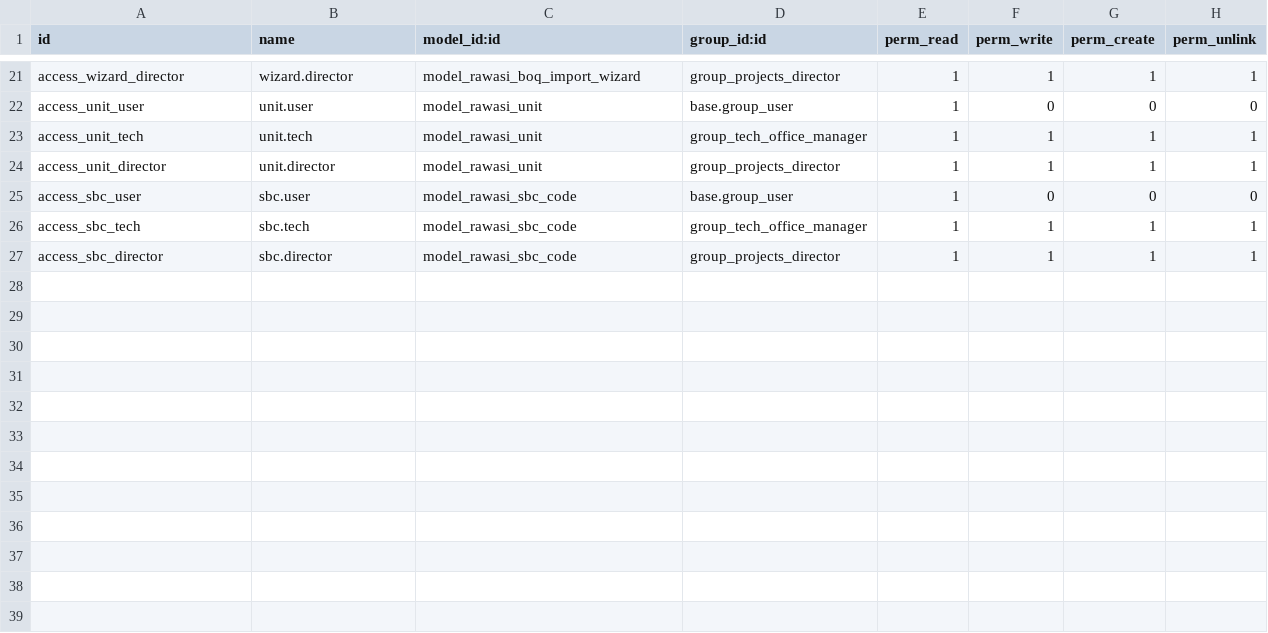
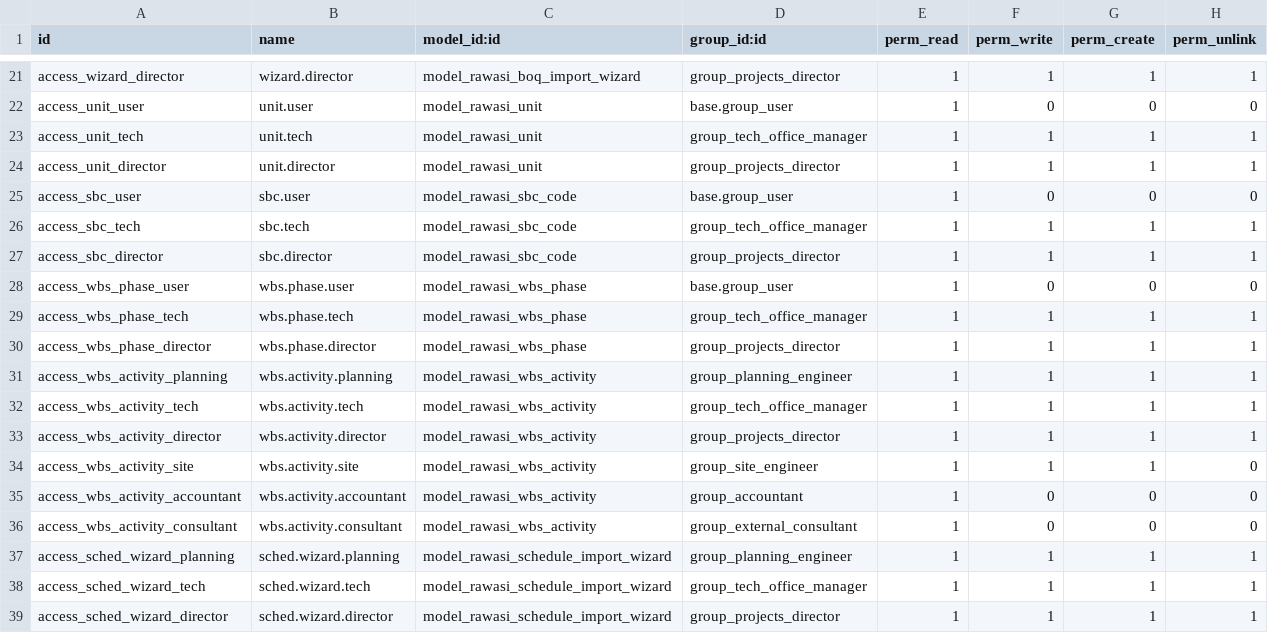
Before and after one commit to rawasi114/rwasisama, a CSV file: addons/rawasi_construction/security/ir.model.access.csv, drawn as a sheet; only a part is shown, gaps mark what is left out; the diff names each change by its address in the sheet, - before the commit and + after, or states it on an @@ line.

```diff
--- a/addons/rawasi_construction/security/ir.model.access.csv
+++ b/addons/rawasi_construction/security/ir.model.access.csv
+row 28: access_wbs_phase_user | wbs.phase.user | model_rawasi_wbs_phase | base.group_user | 1 | 0 | 0 | 0
+row 29: access_wbs_phase_tech | wbs.phase.tech | model_rawasi_wbs_phase | group_tech_office_manager | 1 | 1 | 1 | 1
+row 30: access_wbs_phase_director | wbs.phase.director | model_rawasi_wbs_phase | group_projects_director | 1 | 1 | 1 | 1
+row 31: access_wbs_activity_planning | wbs.activity.planning | model_rawasi_wbs_activity | group_planning_engineer | 1 | 1 | 1 | 1
+row 32: access_wbs_activity_tech | wbs.activity.tech | model_rawasi_wbs_activity | group_tech_office_manager | 1 | 1 | 1 | 1
+row 33: access_wbs_activity_director | wbs.activity.director | model_rawasi_wbs_activity | group_projects_director | 1 | 1 | 1 | 1
+row 34: access_wbs_activity_site | wbs.activity.site | model_rawasi_wbs_activity | group_site_engineer | 1 | 1 | 1 | 0
+row 35: access_wbs_activity_accountant | wbs.activity.accountant | model_rawasi_wbs_activity | group_accountant | 1 | 0 | 0 | 0
+row 36: access_wbs_activity_consultant | wbs.activity.consultant | model_rawasi_wbs_activity | group_external_consultant | 1 | 0 | 0 | 0
+row 37: access_sched_wizard_planning | sched.wizard.planning | model_rawasi_schedule_import_wizard | group_planning_engineer | 1 | 1 | 1 | 1
+row 38: access_sched_wizard_tech | sched.wizard.tech | model_rawasi_schedule_import_wizard | group_tech_office_manager | 1 | 1 | 1 | 1
+row 39: access_sched_wizard_director | sched.wizard.director | model_rawasi_schedule_import_wizard | group_projects_director | 1 | 1 | 1 | 1
```
Also changed, not shown: 20 other files.
